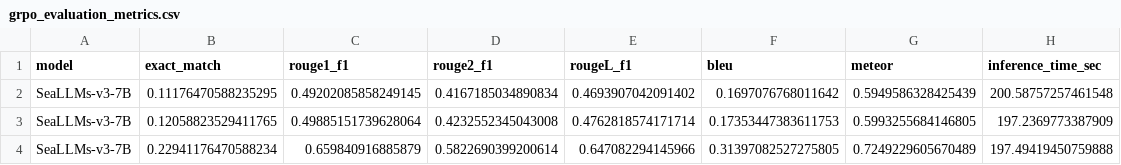
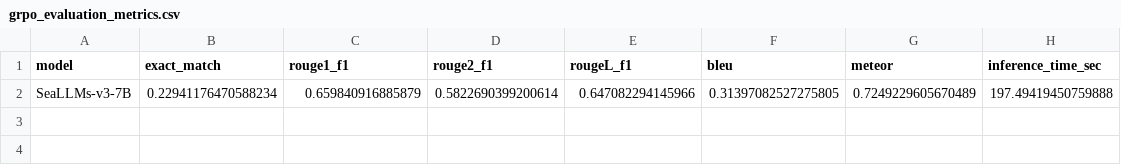
Before and after one commit to xmriz/GRPO-RLAIF, a CSV file: grpo/grpo_evaluation_metrics.csv, drawn as a sheet.

```diff
--- a/grpo/grpo_evaluation_metrics.csv
+++ b/grpo/grpo_evaluation_metrics.csv
@@ -1,4 +1,2 @@
 model,exact_match,rouge1_f1,rouge2_f1,rougeL_f1,bleu,meteor,inference_time_sec
-SeaLLMs-v3-7B,0.11176470588235295,0.49202085858249145,0.4167185034890834,0.4693907042091402,0.1697076768011642,0.5949586328425439,200.58757257461548
-SeaLLMs-v3-7B,0.12058823529411765,0.49885151739628064,0.4232552345043008,0.4762818574171714,0.17353447383611753,0.5993255684146805,197.2369773387909
 SeaLLMs-v3-7B,0.22941176470588234,0.659840916885879,0.5822690399200614,0.647082294145966,0.31397082527275805,0.7249229605670489,197.49419450759888
```
Also changed, not shown: grpo_only/grpo_evaluation_metrics.csv, 1 other file.
